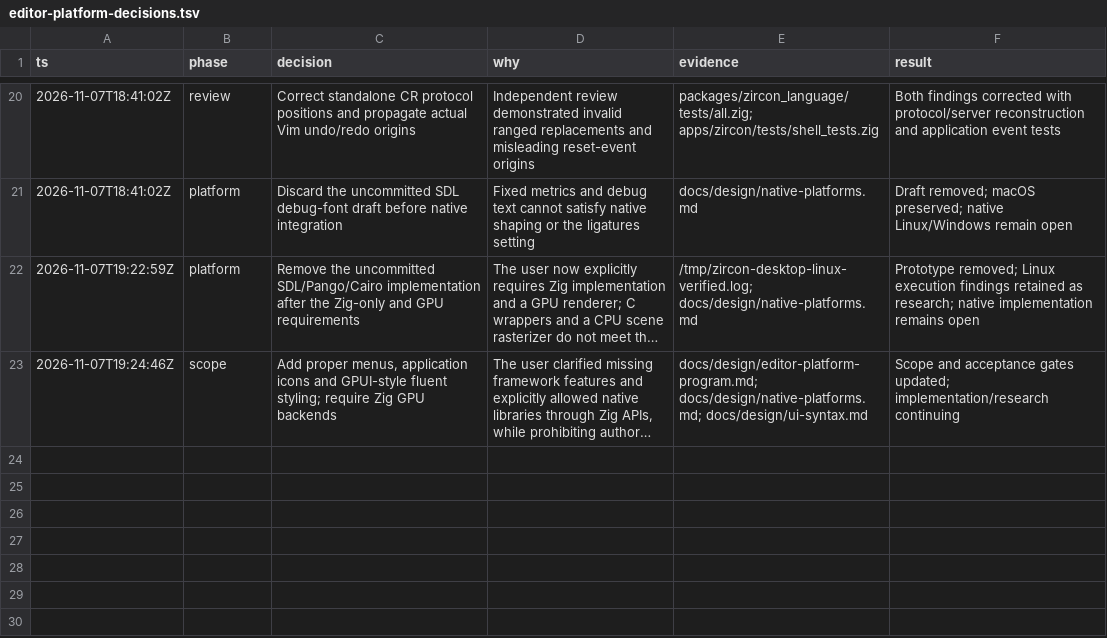
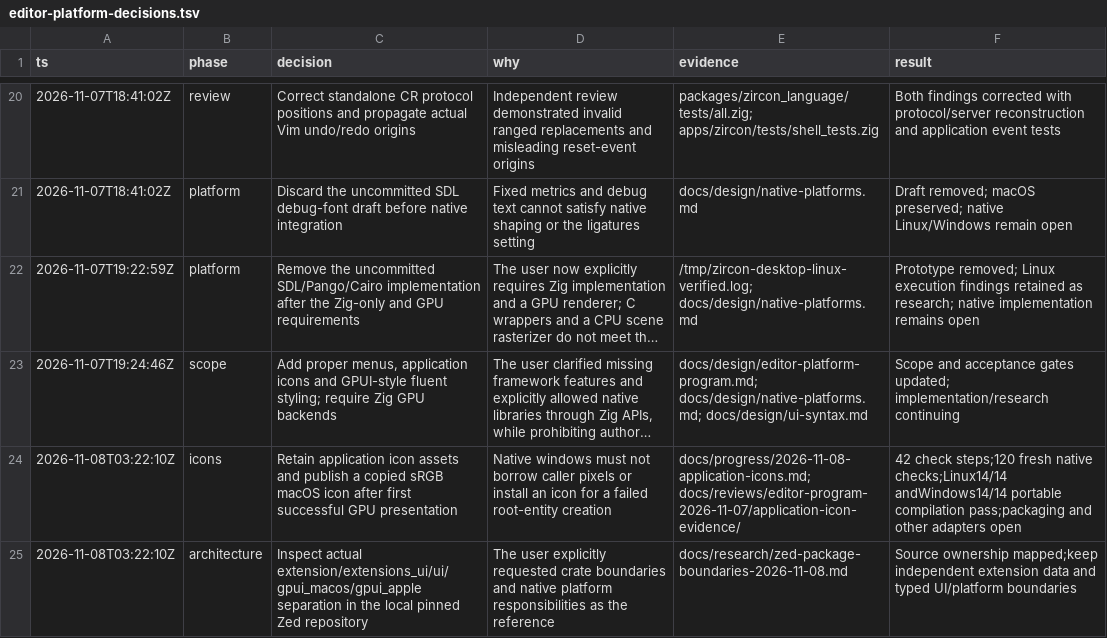
Before and after one commit to SyedMuzamilM/zircon, a TSV file: docs/progress/editor-platform-decisions.tsv, drawn as a sheet; only a part is shown, gaps mark what is left out; long unchanged cells end in …; the diff names each change by its address in the sheet, - before the commit and + after, or states it on an @@ line.

Commit message:
feat: add owned application icons and macOS Dock integration

```diff
--- a/docs/progress/editor-platform-decisions.tsv
+++ b/docs/progress/editor-platform-decisions.tsv
+row 24: 2026-11-08T03:22:10Z | icons | Retain application icon assets and publish a copied sRGB macOS icon after first successful GPU presentation | Native windows must not borrow caller pixels or install an icon for a failed root-entity creation | docs/progress/2026-11-08-application-icons.md; docs/reviews/editor-program-2026-11-07/application-icon-evidence/ | 42 check steps;120 fresh native checks;Linux14/14 andWindows14/14 portable compilation pass;packaging and other adapters open
+row 25: 2026-11-08T03:22:10Z | architecture | Inspect actual extension/extensions_ui/ui/gpui_macos/gpui_apple separation in the local pinned Zed repository | The user explicitly requested crate boundaries and native platform responsibilities as the reference | docs/research/zed-package-boundaries-2026-11-08.md | Source ownership mapped;keep independent extension data and typed UI/platform boundaries
```
Also changed, not shown: 20 other files.
